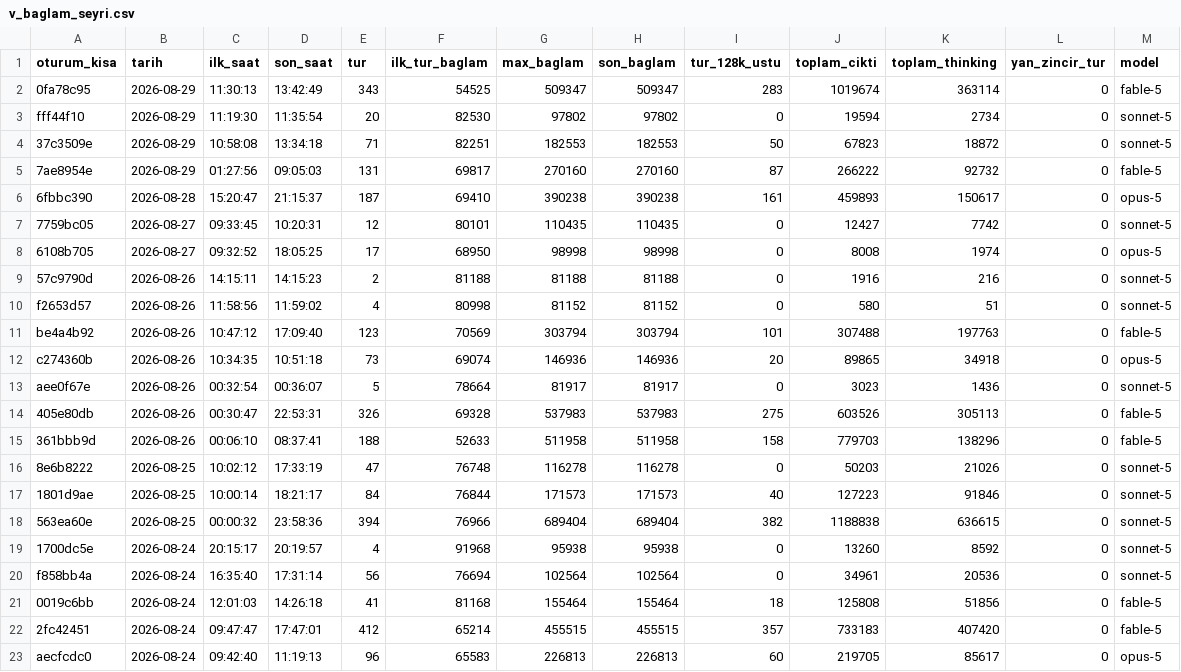
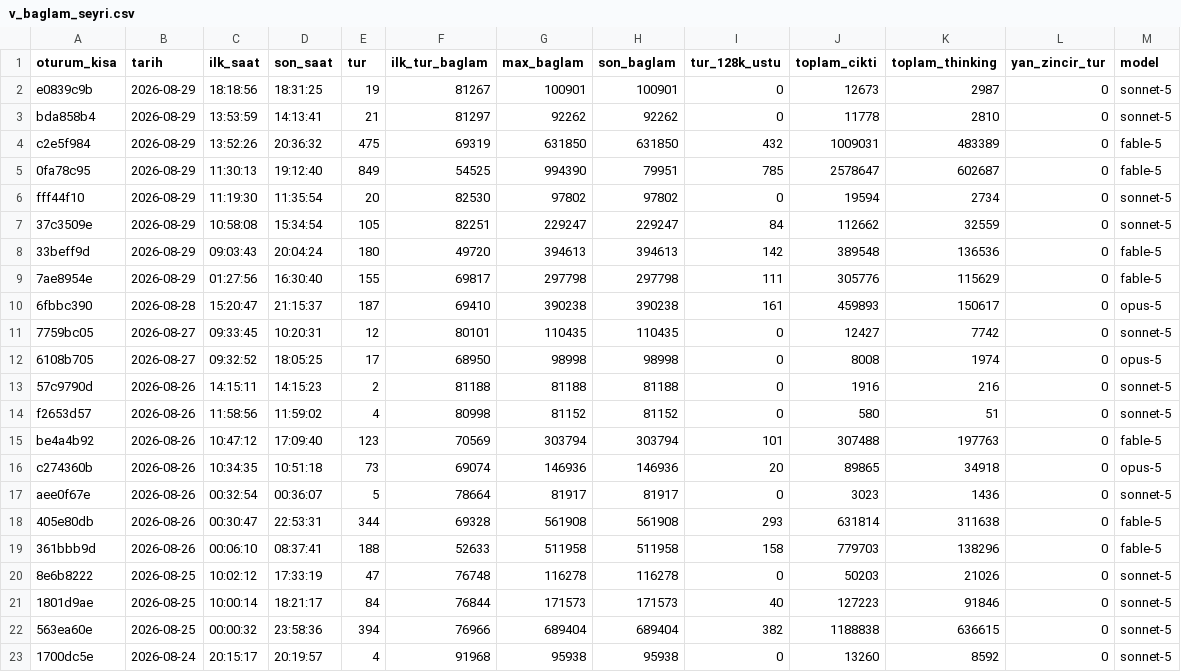
Before and after one commit to salihsahinin/sistem, a CSV file: veri/gorunum/v_baglam_seyri.csv, drawn as a sheet; only a part is shown; the shorter side is filled out with more unchanged rows.

```diff
--- a/veri/gorunum/v_baglam_seyri.csv
+++ b/veri/gorunum/v_baglam_seyri.csv
@@ -1,6 +1,10 @@
 oturum_kisa,tarih,ilk_saat,son_saat,tur,ilk_tur_baglam,max_baglam,son_baglam,tur_128k_ustu,toplam_cikti,toplam_thinking,yan_zincir_tur,model
-0fa78c95,2026-08-29,11:30:13,13:42:49,343,54525,509347,509347,283,1019674,363114,0,fable-5
+e0839c9b,2026-08-29,18:18:56,18:31:25,19,81267,100901,100901,0,12673,2987,0,sonnet-5
+bda858b4,2026-08-29,13:53:59,14:13:41,21,81297,92262,92262,0,11778,2810,0,sonnet-5
+c2e5f984,2026-08-29,13:52:26,20:36:32,475,69319,631850,631850,432,1009031,483389,0,fable-5
+0fa78c95,2026-08-29,11:30:13,19:12:40,849,54525,994390,79951,785,2578647,602687,0,fable-5
 fff44f10,2026-08-29,11:19:30,11:35:54,20,82530,97802,97802,0,19594,2734,0,sonnet-5
-37c3509e,2026-08-29,10:58:08,13:34:18,71,82251,182553,182553,50,67823,18872,0,sonnet-5
-7ae8954e,2026-08-29,01:27:56,09:05:03,131,69817,270160,270160,87,266222,92732,0,fable-5
+37c3509e,2026-08-29,10:58:08,15:34:54,105,82251,229247,229247,84,112662,32559,0,sonnet-5
+33beff9d,2026-08-29,09:03:43,20:04:24,180,49720,394613,394613,142,389548,136536,0,fable-5
+7ae8954e,2026-08-29,01:27:56,16:30:40,155,69817,297798,297798,111,305776,115629,0,fable-5
 6fbbc390,2026-08-28,15:20:47,21:15:37,187,69410,390238,390238,161,459893,150617,0,opus-5
@@ -13,3 +17,3 @@ c274360b,2026-08-26,10:34:35,10:51:18,73,69074,146936,146936,20,89865,34918,0,op
 aee0f67e,2026-08-26,00:32:54,00:36:07,5,78664,81917,81917,0,3023,1436,0,sonnet-5
-405e80db,2026-08-26,00:30:47,22:53:31,326,69328,537983,537983,275,603526,305113,0,fable-5
+405e80db,2026-08-26,00:30:47,22:53:31,344,69328,561908,561908,293,631814,311638,0,fable-5
 361bbb9d,2026-08-26,00:06:10,08:37:41,188,52633,511958,511958,158,779703,138296,0,fable-5
```
Also changed, not shown: veri/gorunum/v_boyut_anahtar.csv, veri/gorunum/v_hareket_gunluk.csv, 53 other files.
